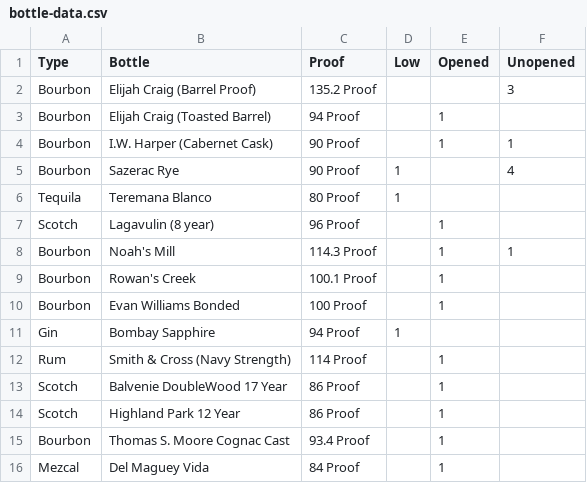
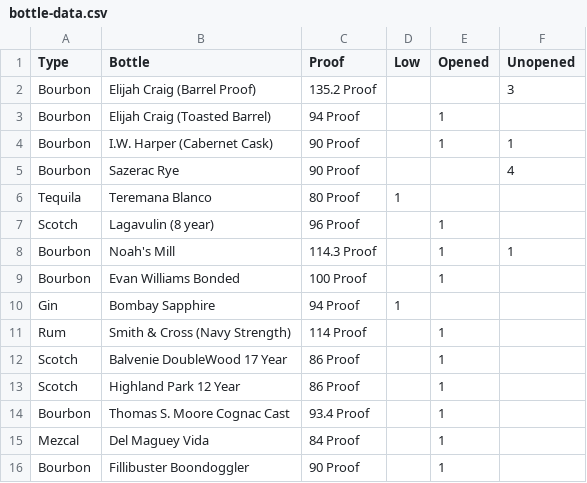
Before and after one commit to mleary/learys-bar, a CSV file: data/bottle-data.csv, drawn as a sheet; only a part is shown; the shorter side is filled out with more unchanged rows.

Commit message:
Update bottle-data.csv

```diff
--- a/data/bottle-data.csv
+++ b/data/bottle-data.csv
@@ -4,3 +4,3 @@ Bourbon,Elijah Craig (Toasted Barrel),94 Proof,,1,
 Bourbon,I.W. Harper (Cabernet Cask),90 Proof,,1,1
-Bourbon,Sazerac Rye,90 Proof,1,,4
+Bourbon,Sazerac Rye,90 Proof,,,4
 Tequila,Teremana Blanco,80 Proof,1,,
@@ -8,3 +8,2 @@ Scotch,Lagavulin (8 year),96 Proof,,1,
 Bourbon,Noah's Mill,114.3 Proof,,1,1
-Bourbon, Rowan's Creek,100.1 Proof,,1,
 Bourbon, Evan Williams Bonded,100 Proof,,1,
```
